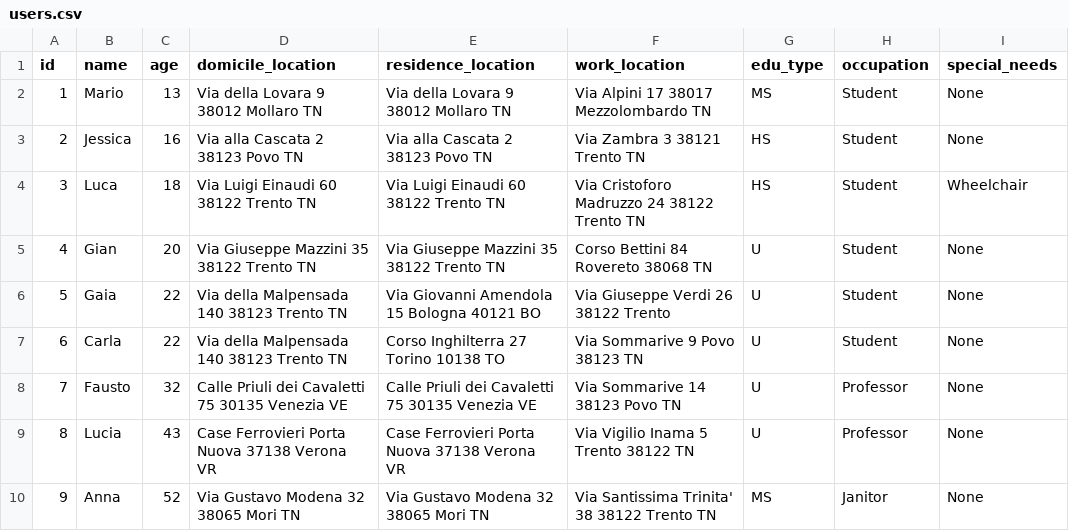
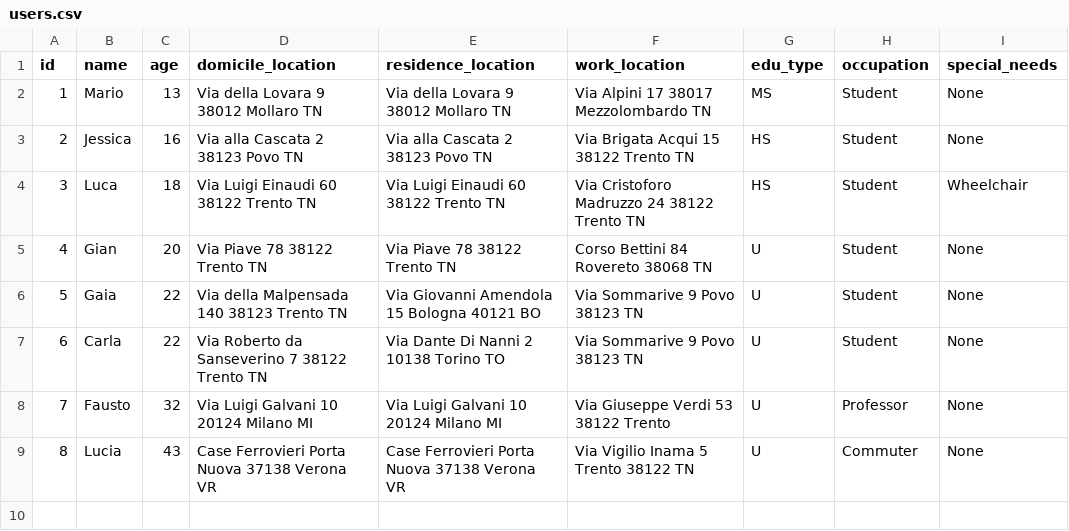
Before and after one commit to ThomasPasquali/Transportation-Education-Facilities, a CSV file: Phase 2 - Information Gathering/Raw data/users/users.csv, drawn as a sheet.

Commit message:
users and shifts

```diff
--- a/Phase 2 - Information Gathering/Raw data/users/users.csv
+++ b/Phase 2 - Information Gathering/Raw data/users/users.csv
@@ -2,9 +2,8 @@ id,name,age,domicile_location,residence_location,work_location,edu_type,occupati
 1,Mario,13,Via della Lovara 9 38012 Mollaro TN,Via della Lovara 9 38012 Mollaro TN,Via Alpini 17 38017  Mezzolombardo  TN,MS,Student,None
-2,Jessica,16,Via alla Cascata 2 38123 Povo TN,Via alla Cascata 2 38123 Povo TN,Via Zambra 3 38121  Trento  TN,HS,Student,None
+2,Jessica,16,Via alla Cascata 2 38123 Povo TN,Via alla Cascata 2 38123 Povo TN,Via Brigata Acqui 15 38122  Trento  TN,HS,Student,None
 3,Luca,18,Via Luigi Einaudi 60 38122 Trento TN,Via Luigi Einaudi 60 38122 Trento TN,Via Cristoforo Madruzzo 24 38122  Trento  TN,HS,Student,Wheelchair
-4,Gian,20,Via Giuseppe Mazzini 35 38122 Trento TN,Via Giuseppe Mazzini 35 38122 Trento TN,Corso Bettini 84 Rovereto 38068 TN,U,Student,None
-5,Gaia,22,Via della Malpensada 140 38123 Trento TN,Via Giovanni Amendola 15 Bologna 40121 BO,Via Giuseppe Verdi 26 38122 Trento,U,Student,None
-6,Carla,22,Via della Malpensada 140 38123 Trento TN,Corso Inghilterra 27 Torino 10138 TO,Via Sommarive 9 Povo 38123 TN,U,Student,None
-7,Fausto,32,Calle Priuli dei Cavaletti 75 30135 Venezia VE,Calle Priuli dei Cavaletti 75 30135 Venezia VE,Via Sommarive 14 38123 Povo TN,U,Professor,None
-8,Lucia,43,Case Ferrovieri Porta Nuova 37138 Verona VR,Case Ferrovieri Porta Nuova 37138 Verona VR,Via Vigilio Inama 5 Trento 38122 TN,U,Professor,None
-9,Anna,52,Via Gustavo Modena 32 38065 Mori TN,Via Gustavo Modena 32 38065 Mori TN,Via Santissima Trinita' 38 38122  Trento  TN,MS,Janitor,None
+4,Gian,20,Via Piave 78 38122 Trento TN,Via Piave 78 38122 Trento TN,Corso Bettini 84 Rovereto 38068 TN,U,Student,None
+5,Gaia,22,Via della Malpensada 140 38123 Trento TN,Via Giovanni Amendola 15 Bologna 40121 BO,Via Sommarive 9 Povo 38123 TN,U,Student,None
+6,Carla,22,Via Roberto da Sanseverino 7 38122 Trento TN,Via Dante Di Nanni 2 10138 Torino TO,Via Sommarive 9 Povo 38123 TN,U,Student,None
+7,Fausto,32,Via Luigi Galvani 10 20124 Milano MI,Via Luigi Galvani 10 20124 Milano MI,Via Giuseppe Verdi 53 38122 Trento,U,Professor,None
+8,Lucia,43,Case Ferrovieri Porta Nuova 37138 Verona VR,Case Ferrovieri Porta Nuova 37138 Verona VR,Via Vigilio Inama 5 Trento 38122 TN,U,Commuter,None
```
Also changed, not shown: Phase 2 - Information Gathering/Raw data/users/calendar.csv, Phase 2 - Information Gathering/Raw data/users/shifts.csv, 5 other files.
